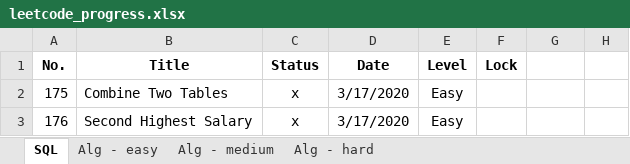
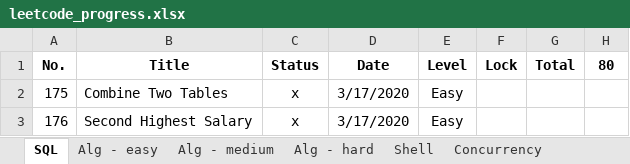
Before and after one commit to vwang0/Leetcode_Solutions, an Excel workbook: leetcode_progress.xlsx, sheet SQL, drawn as a sheet; only a part is shown; values as stored, in another font and other column widths than the file's, no borders; the diff names each change by its address in the sheet, - before the commit and + after, or states it on an @@ line.

```diff
--- a/leetcode_progress.xlsx (sheet SQL)
+++ b/leetcode_progress.xlsx (sheet SQL)
+sheet tab: Shell
+sheet tab: Concurrency
-G1: (empty)
+G1: Total
-H1: (empty)
+H1: 80
```
Also changed, not shown: sheet Alg - medium, sheet Alg - hard, sheet Alg - easy.
